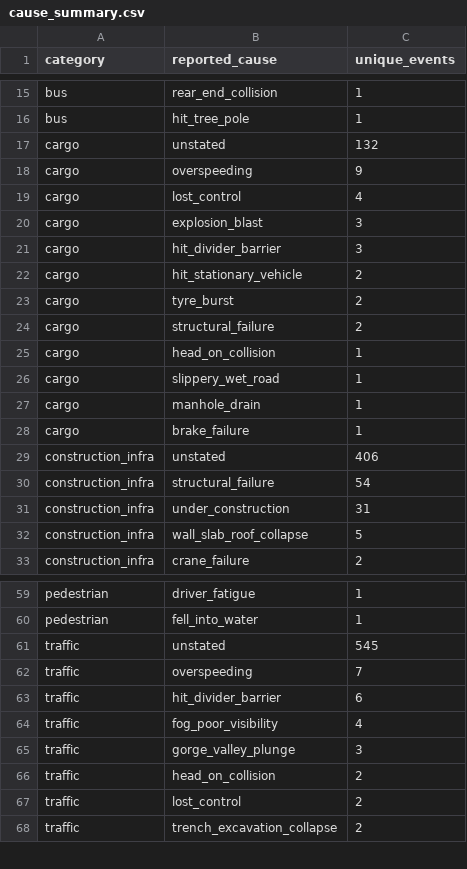
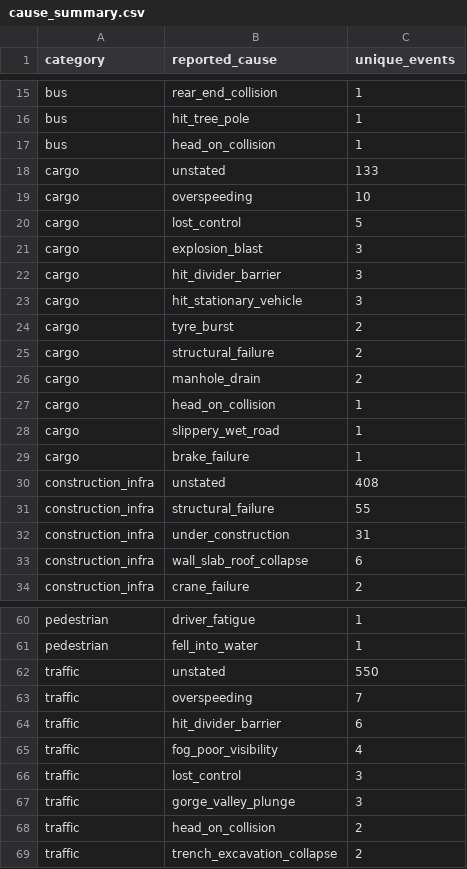
Before and after one commit to kbhattacharjeemsit-cloud/Accident-Monitor, a CSV file: cause_summary.csv, drawn as a sheet; only a part is shown, gaps mark what is left out; the diff covers the shown part only.

```diff
--- a/cause_summary.csv
+++ b/cause_summary.csv
@@ -16,18 +16,19 @@ bus,rear_end_collision,1
 bus,hit_tree_pole,1
-cargo,unstated,132
-cargo,overspeeding,9
-cargo,lost_control,4
+bus,head_on_collision,1
+cargo,unstated,133
+cargo,overspeeding,10
+cargo,lost_control,5
 cargo,explosion_blast,3
 cargo,hit_divider_barrier,3
-cargo,hit_stationary_vehicle,2
+cargo,hit_stationary_vehicle,3
 cargo,tyre_burst,2
 cargo,structural_failure,2
+cargo,manhole_drain,2
 cargo,head_on_collision,1
 cargo,slippery_wet_road,1
-cargo,manhole_drain,1
 cargo,brake_failure,1
-construction_infra,unstated,406
-construction_infra,structural_failure,54
+construction_infra,unstated,408
+construction_infra,structural_failure,55
 construction_infra,under_construction,31
-construction_infra,wall_slab_roof_collapse,5
+construction_infra,wall_slab_roof_collapse,6
 construction_infra,crane_failure,2
@@ -60,3 +61,3 @@ pedestrian,driver_fatigue,1
 pedestrian,fell_into_water,1
-traffic,unstated,545
+traffic,unstated,550
 traffic,overspeeding,7
@@ -64,5 +65,5 @@ traffic,hit_divider_barrier,6
 traffic,fog_poor_visibility,4
+traffic,lost_control,3
 traffic,gorge_valley_plunge,3
 traffic,head_on_collision,2
-traffic,lost_control,2
 traffic,trench_excavation_collapse,2
```
Also changed, not shown: 1 added row, 1 removed row and 6 edited cells elsewhere in this file, cause_trend_monthly.csv, monthly_summary.csv, 4 other files.
